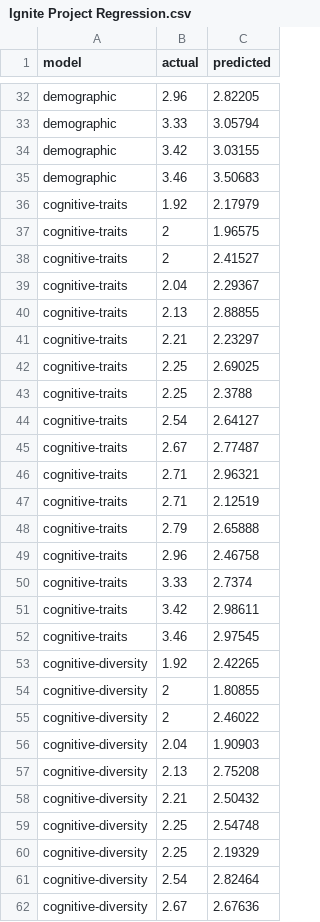
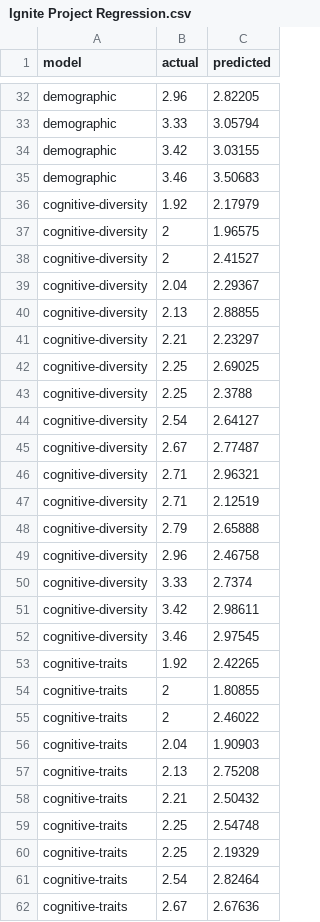
Before and after one commit to neil-oliver/Forbes-Ignite-Public, a CSV file: data/Ignite Project Regression.csv, drawn as a sheet; only a part is shown, gaps mark what is left out; the diff covers the shown part only.

Commit message:
corrected mislabeled data

```diff
--- a/data/Ignite Project Regression.csv
+++ b/data/Ignite Project Regression.csv
@@ -35,28 +35,28 @@ demographic,3.42,3.03155
 demographic,3.46,3.50683
-cognitive-traits,1.92,2.17979
-cognitive-traits,2,1.96575
-cognitive-traits,2,2.41527
-cognitive-traits,2.04,2.29367
-cognitive-traits,2.13,2.88855
-cognitive-traits,2.21,2.23297
-cognitive-traits,2.25,2.69025
-cognitive-traits,2.25,2.3788
-cognitive-traits,2.54,2.64127
-cognitive-traits,2.67,2.77487
-cognitive-traits,2.71,2.96321
-cognitive-traits,2.71,2.12519
-cognitive-traits,2.79,2.65888
-cognitive-traits,2.96,2.46758
-cognitive-traits,3.33,2.7374
-cognitive-traits,3.42,2.98611
-cognitive-traits,3.46,2.97545
-cognitive-diversity,1.92,2.42265
-cognitive-diversity,2,1.80855
-cognitive-diversity,2,2.46022
-cognitive-diversity,2.04,1.90903
-cognitive-diversity,2.13,2.75208
-cognitive-diversity,2.21,2.50432
-cognitive-diversity,2.25,2.54748
-cognitive-diversity,2.25,2.19329
-cognitive-diversity,2.54,2.82464
-cognitive-diversity,2.67,2.67636
+cognitive-diversity,1.92,2.17979
+cognitive-diversity,2,1.96575
+cognitive-diversity,2,2.41527
+cognitive-diversity,2.04,2.29367
+cognitive-diversity,2.13,2.88855
+cognitive-diversity,2.21,2.23297
+cognitive-diversity,2.25,2.69025
+cognitive-diversity,2.25,2.3788
+cognitive-diversity,2.54,2.64127
+cognitive-diversity,2.67,2.77487
+cognitive-diversity,2.71,2.96321
+cognitive-diversity,2.71,2.12519
+cognitive-diversity,2.79,2.65888
+cognitive-diversity,2.96,2.46758
+cognitive-diversity,3.33,2.7374
+cognitive-diversity,3.42,2.98611
+cognitive-diversity,3.46,2.97545
+cognitive-traits,1.92,2.42265
+cognitive-traits,2,1.80855
+cognitive-traits,2,2.46022
+cognitive-traits,2.04,1.90903
+cognitive-traits,2.13,2.75208
+cognitive-traits,2.21,2.50432
+cognitive-traits,2.25,2.54748
+cognitive-traits,2.25,2.19329
+cognitive-traits,2.54,2.82464
+cognitive-traits,2.67,2.67636
```
Also changed, not shown: 7 edited cells elsewhere in this file, 1 other file.
